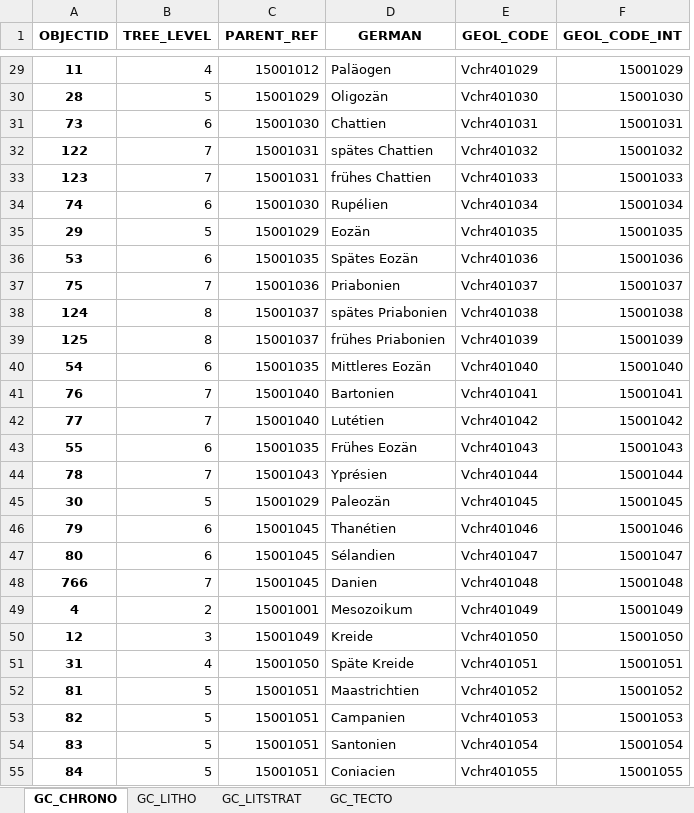
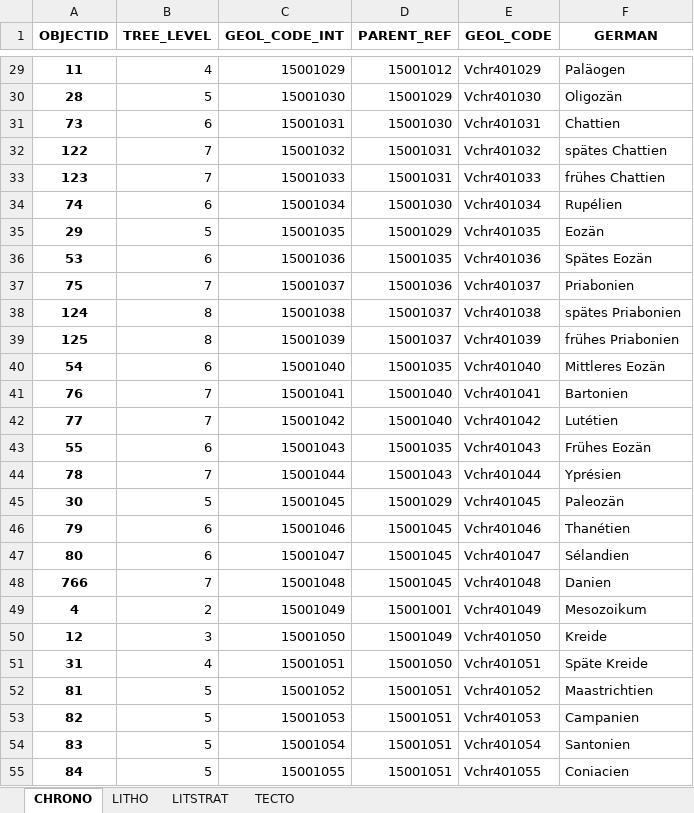
Before and after one commit to swisstopo/lg-geology-data-model, an Excel workbook: exports/export_tables.xlsx, sheet CHRONO, drawn as a sheet; only a part is shown, gaps mark what is left out; values as stored, in another font and other column widths than the file's, no borders; removed rows and columns are numbered as before the commit, all else as after; the diff covers the shown part only; the diff names each change by its address in the sheet, - before the commit and + after, or states it on an @@ line.

```diff
--- a/exports/export_tables.xlsx (sheet CHRONO)
+++ b/exports/export_tables.xlsx (sheet CHRONO)
-sheet tab: GC_CHRONO
+sheet tab: CHRONO
-sheet tab: GC_LITHO
+sheet tab: LITHO
-sheet tab: GC_LITSTRAT
+sheet tab: LITSTRAT
-sheet tab: GC_TECTO
+sheet tab: TECTO
+column C (GEOL_CODE_INT), rows 29-55: 15001029 | 15001030 | 15001031 | 15001032 | 15001033 | 15001034 | 15001035 | 15001036 | 15001037 | 15001038 | 15001039 | 15001040 | 15001041 | 15001042 | 15001043 | 15001044 | 15001045 | 15001046 | 15001047 | 15001048 | 15001049 | 15001050 | 15001051 | 15001052 | 15001053 | 15001054 | 15001055
-column D (GERMAN), rows 29-55: Paläogen | Oligozän | Chattien | spätes Chattien | frühes Chattien | Rupélien | Eozän | Spätes Eozän | Priabonien | spätes Priabonien | frühes Priabonien | Mittleres Eozän | Bartonien | Lutétien | Frühes Eozän | Yprésien | Paleozän | Thanétien | Sélandien | Danien | Mesozoikum | Kreide | Späte Kreide | Maastrichtien | Campanien | Santonien | Coniacien
-F1: GEOL_CODE_INT
+F1: GERMAN
-F29 (GERMAN): 15001029
+F29 (GERMAN): Paläogen
-F30 (GERMAN): 15001030
+F30 (GERMAN): Oligozän
-F31 (GERMAN): 15001031
+F31 (GERMAN): Chattien
-F32 (GERMAN): 15001032
+F32 (GERMAN): spätes Chattien
-F33 (GERMAN): 15001033
+F33 (GERMAN): frühes Chattien
-F34 (GERMAN): 15001034
+F34 (GERMAN): Rupélien
-F35 (GERMAN): 15001035
+F35 (GERMAN): Eozän
-F36 (GERMAN): 15001036
+F36 (GERMAN): Spätes Eozän
-F37 (GERMAN): 15001037
+F37 (GERMAN): Priabonien
-F38 (GERMAN): 15001038
+F38 (GERMAN): spätes Priabonien
-F39 (GERMAN): 15001039
+F39 (GERMAN): frühes Priabonien
-F40 (GERMAN): 15001040
+F40 (GERMAN): Mittleres Eozän
-F41 (GERMAN): 15001041
+F41 (GERMAN): Bartonien
-F42 (GERMAN): 15001042
+F42 (GERMAN): Lutétien
-F43 (GERMAN): 15001043
+F43 (GERMAN): Frühes Eozän
-F44 (GERMAN): 15001044
+F44 (GERMAN): Yprésien
-F45 (GERMAN): 15001045
+F45 (GERMAN): Paleozän
-F46 (GERMAN): 15001046
+F46 (GERMAN): Thanétien
-F47 (GERMAN): 15001047
+F47 (GERMAN): Sélandien
-F48 (GERMAN): 15001048
+F48 (GERMAN): Danien
-F49 (GERMAN): 15001049
+F49 (GERMAN): Mesozoikum
-F50 (GERMAN): 15001050
+F50 (GERMAN): Kreide
-F51 (GERMAN): 15001051
+F51 (GERMAN): Späte Kreide
-F52 (GERMAN): 15001052
+F52 (GERMAN): Maastrichtien
-F53 (GERMAN): 15001053
+F53 (GERMAN): Campanien
-F54 (GERMAN): 15001054
+F54 (GERMAN): Santonien
-F55 (GERMAN): 15001055
+F55 (GERMAN): Coniacien
```
Also changed, not shown: 110 edited cells elsewhere in this sheet, sheet LITSTRAT, sheet TECTO, sheet LITHO, 1 other file.
